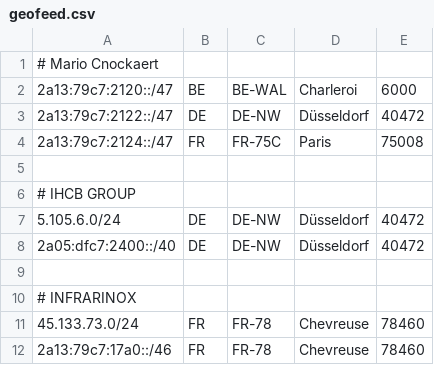
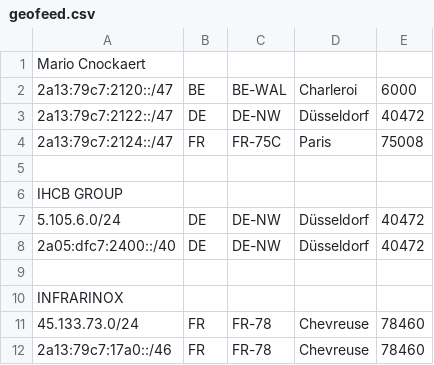
Before and after one commit to MarioC-IRL/geofeed, a CSV file: geofeed.csv, drawn as a sheet.

Commit message:
Update geofeed.csv

```diff
--- a/geofeed.csv
+++ b/geofeed.csv
@@ -1,2 +1,2 @@
-# Mario Cnockaert
+Mario Cnockaert
 2a13:79c7:2120::/47,BE,BE-WAL,Charleroi,6000
@@ -5,3 +5,3 @@
 
-# IHCB GROUP
+IHCB GROUP
 5.105.6.0/24,DE,DE-NW,Düsseldorf,40472
@@ -9,3 +9,3 @@
 
-# INFRARINOX
+INFRARINOX
 45.133.73.0/24,FR,FR-78,Chevreuse,78460
```
